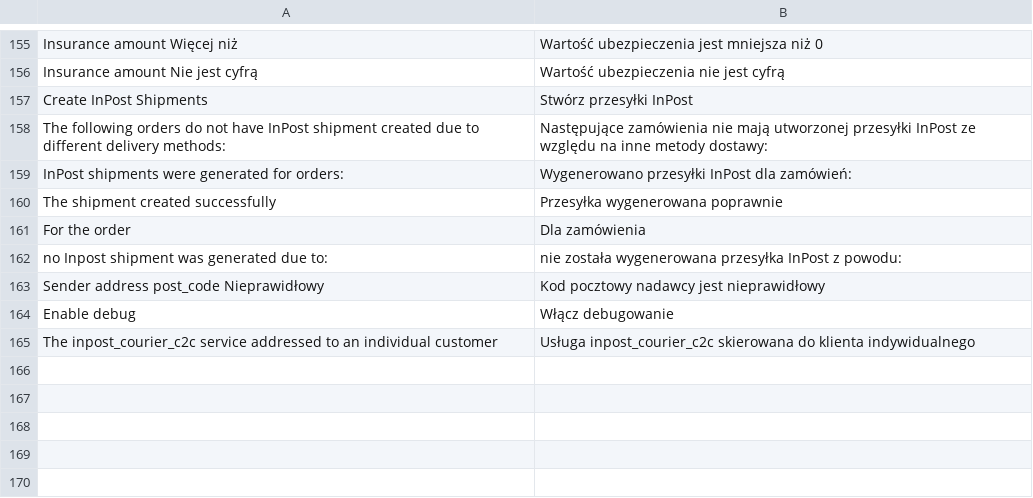
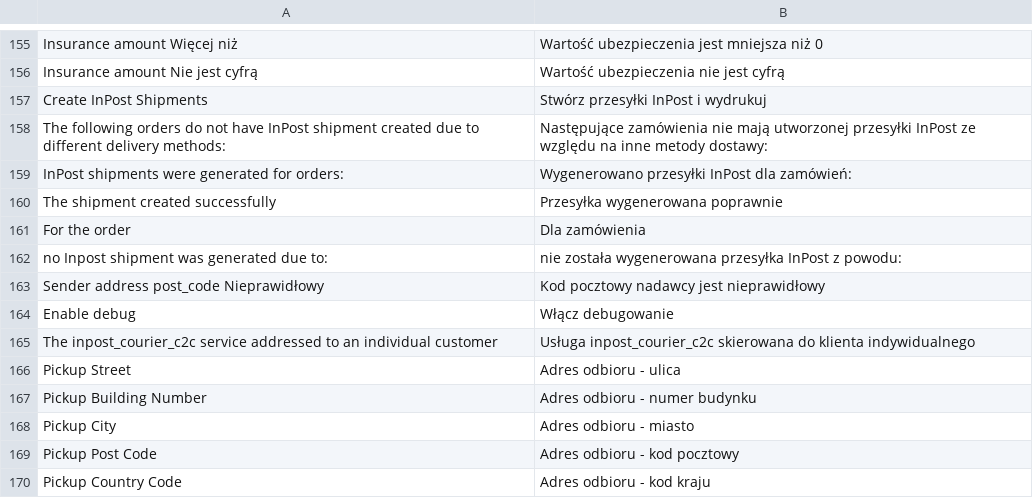
Before and after one commit to InPost-Magento/smartmage_inpost, a CSV file: i18n/pl_PL.csv, drawn as a sheet; only a part is shown, gaps mark what is left out.

```diff
--- a/i18n/pl_PL.csv
+++ b/i18n/pl_PL.csv
@@ -156,3 +156,3 @@ Insurance amount Więcej niż,Wartość ubezpieczenia jest mniejsza niż 0
 Insurance amount Nie jest cyfrą,Wartość ubezpieczenia nie jest cyfrą
-Create InPost Shipments,Stwórz przesyłki InPost
+Create InPost Shipments,Stwórz przesyłki InPost i wydrukuj
 The following orders do not have InPost shipment created due to different delivery methods:,Następujące zamówienia nie mają utworzonej przesyłki InPost ze względu na inne metody dostawy:
@@ -165 +165,6 @@ Enable debug,Włącz debugowanie
 The inpost_courier_c2c service addressed to an individual customer,Usługa inpost_courier_c2c skierowana do klienta indywidualnego
+Pickup Street,Adres odbioru - ulica
+Pickup Building Number,Adres odbioru - numer budynku
+Pickup City,Adres odbioru - miasto
+Pickup Post Code,Adres odbioru - kod pocztowy
+Pickup Country Code,Adres odbioru - kod kraju
```
Also changed, not shown: 7 other files.
